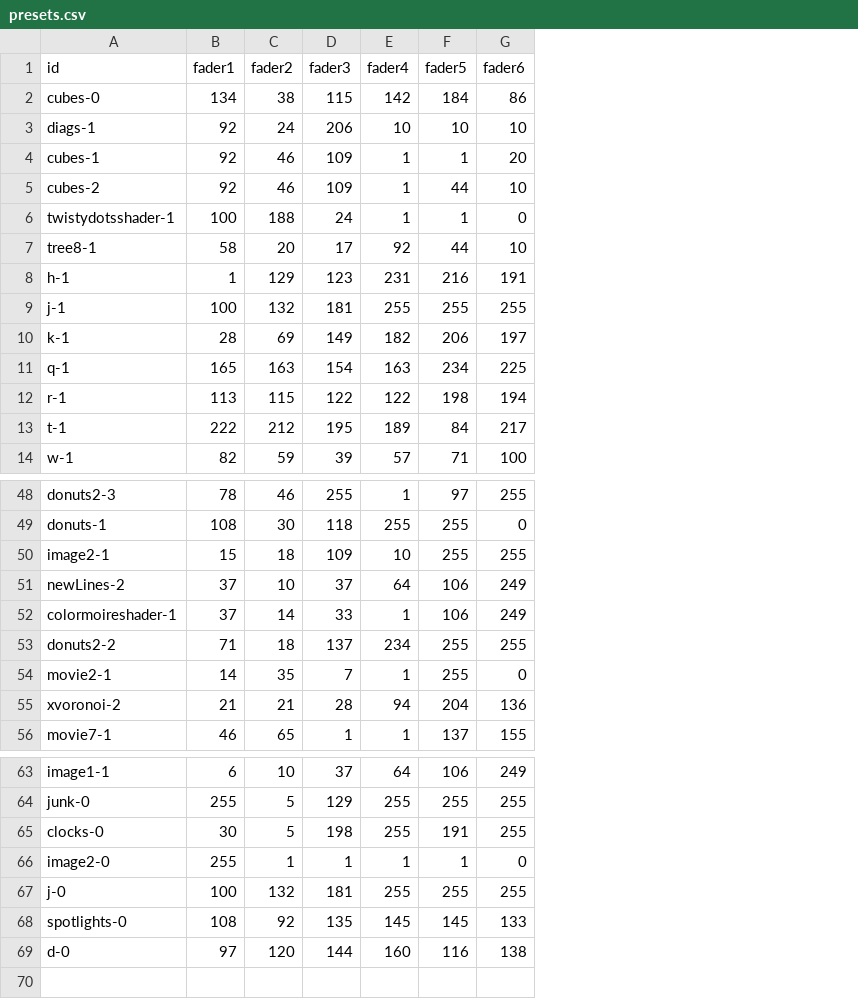
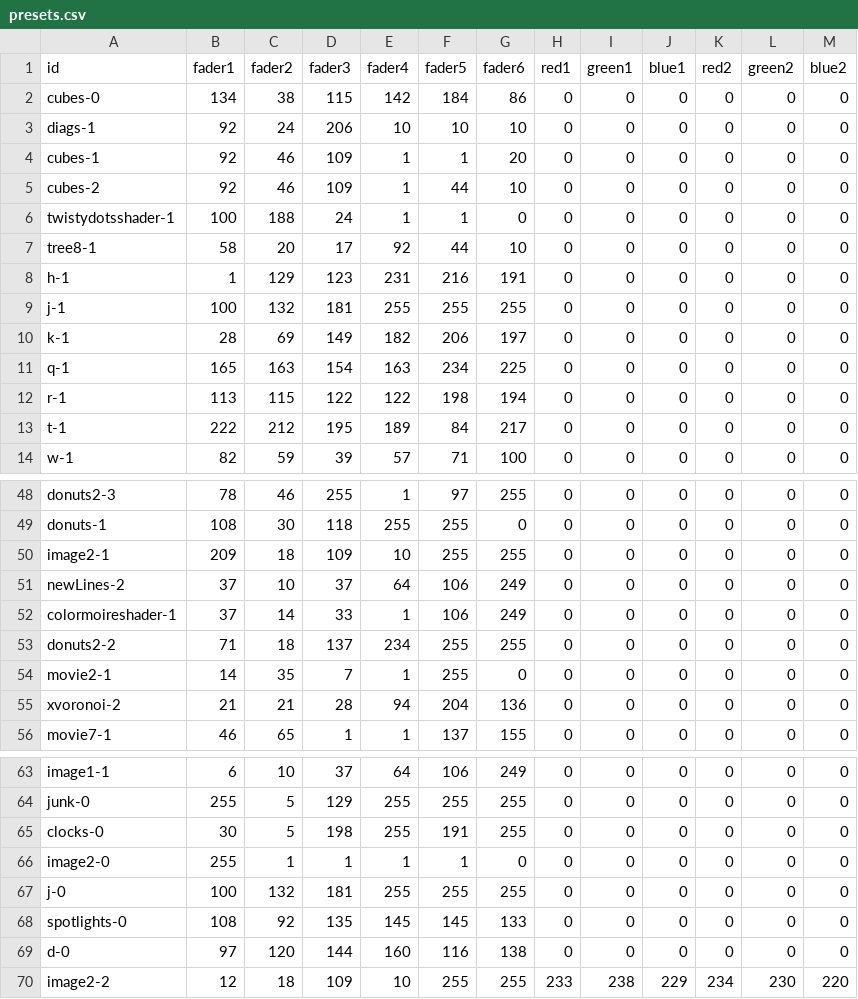
Before and after one commit to urbanvisuals/understory, a CSV file: presets.csv, drawn as a sheet; only a part is shown, gaps mark what is left out; the diff names each change by its address in the sheet, - before the commit and + after, or states it on an @@ line.

Commit message:
added the rgb1+2 values to the the table preset files fixed urbanvisuals/understory/issues/#10

```diff
--- a/presets.csv
+++ b/presets.csv
+column H (red1), rows 2-14: all 0; rows 48-56: all 0; rows 63-69: all 0
+column I (green1), rows 2-14: all 0; rows 48-56: all 0; rows 63-69: all 0
+column J (blue1), rows 2-14: all 0; rows 48-56: all 0; rows 63-69: all 0
+column K (red2), rows 2-14: all 0; rows 48-56: all 0; rows 63-69: all 0
+column L (green2), rows 2-14: all 0; rows 48-56: all 0; rows 63-69: all 0
+column M (blue2), rows 2-14: all 0; rows 48-56: all 0; rows 63-69: all 0
-B50 (fader1): 15
+B50 (fader1): 209
+row 70: image2-2 | 12 | 18 | 109 | 10 | 255 | 255 | 233 | 238 | 229 | 234 | 230 | 220
```
Also changed, not shown: 1 other file.
